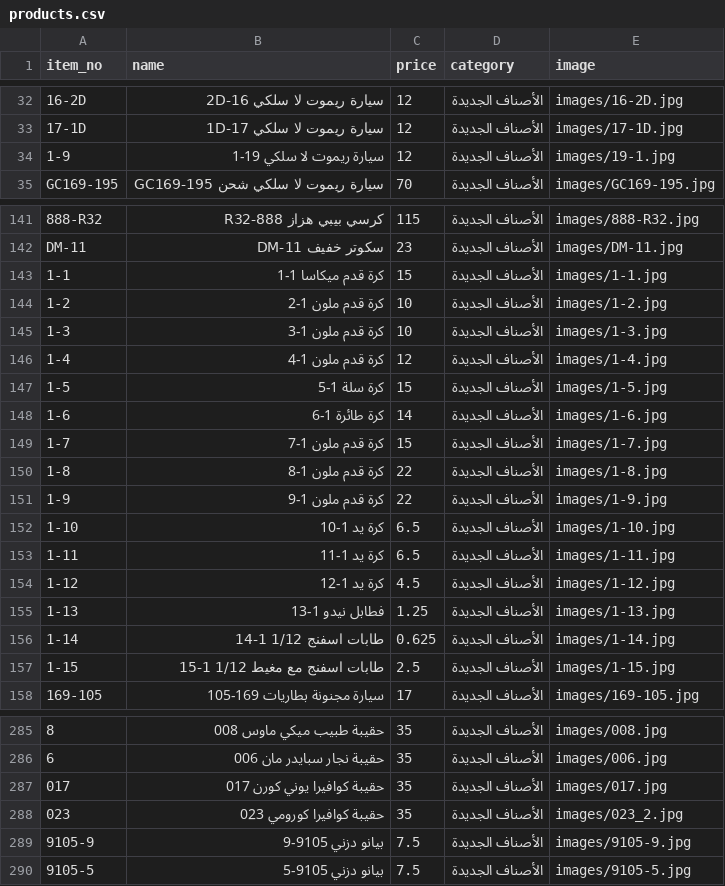
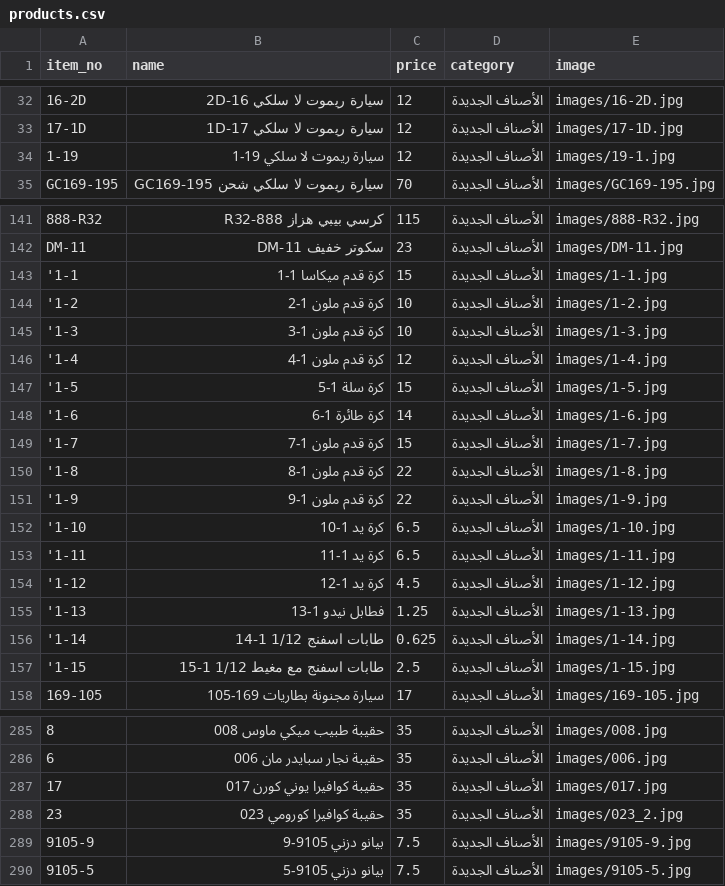
Before and after one commit to samerhamdi/emdaditems2, a CSV file: products.csv, drawn as a sheet; only a part is shown, gaps mark what is left out; the diff names each change by its address in the sheet, - before the commit and + after, or states it on an @@ line.

Commit message:
Update products.csv

```diff
--- a/products.csv
+++ b/products.csv
-A34 (item_no): 1-9
+A34 (item_no): 1-19
-A143 (item_no): 1-1
+A143 (item_no): '1-1
-A144 (item_no): 1-2
+A144 (item_no): '1-2
-A145 (item_no): 1-3
+A145 (item_no): '1-3
-A146 (item_no): 1-4
+A146 (item_no): '1-4
-A147 (item_no): 1-5
+A147 (item_no): '1-5
-A148 (item_no): 1-6
+A148 (item_no): '1-6
-A149 (item_no): 1-7
+A149 (item_no): '1-7
-A150 (item_no): 1-8
+A150 (item_no): '1-8
-A151 (item_no): 1-9
+A151 (item_no): '1-9
-A152 (item_no): 1-10
+A152 (item_no): '1-10
-A153 (item_no): 1-11
+A153 (item_no): '1-11
-A154 (item_no): 1-12
+A154 (item_no): '1-12
-A155 (item_no): 1-13
+A155 (item_no): '1-13
-A156 (item_no): 1-14
+A156 (item_no): '1-14
-A157 (item_no): 1-15
+A157 (item_no): '1-15
-A287 (item_no): 017
+A287 (item_no): 17
-A288 (item_no): 023
+A288 (item_no): 23
```
